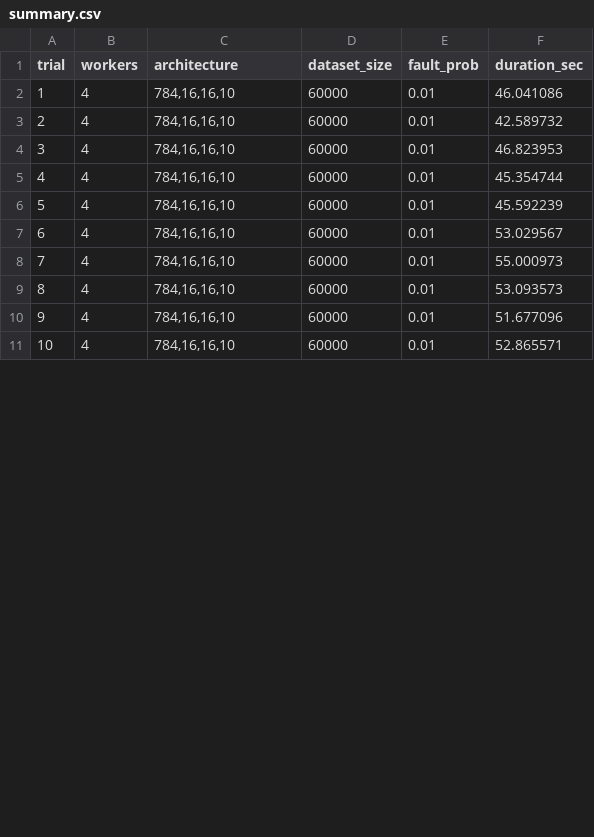
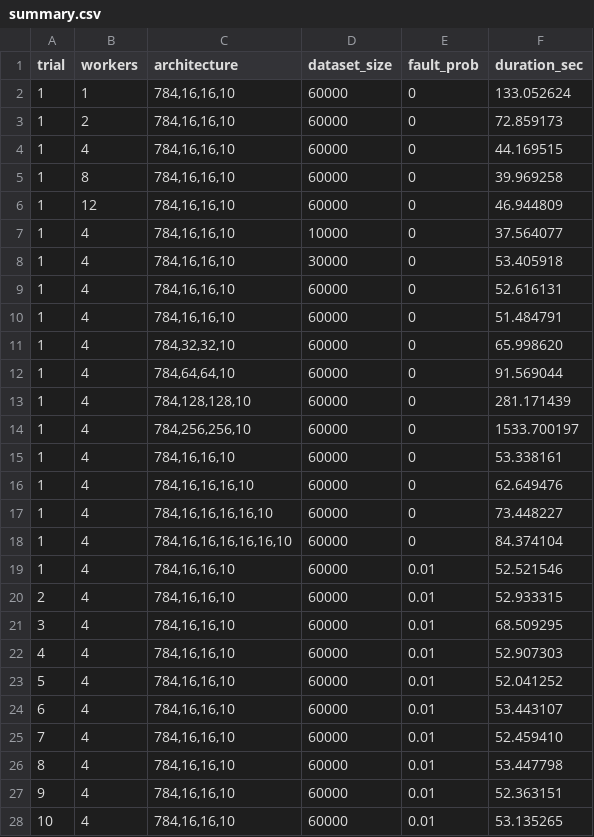
Before and after one commit to rutgerfrans/thesis, a CSV file: scripts/logs_full/summary.csv, drawn as a sheet; only a part is shown; the diff covers the shown part only.

```diff
--- a/scripts/logs_full/summary.csv
+++ b/scripts/logs_full/summary.csv
@@ -1,11 +1,28 @@
 trial,workers,architecture,dataset_size,fault_prob,duration_sec
-1,4,"784,16,16,10",60000,0.01,46.041086
-2,4,"784,16,16,10",60000,0.01,42.589732
-3,4,"784,16,16,10",60000,0.01,46.823953
-4,4,"784,16,16,10",60000,0.01,45.354744
-5,4,"784,16,16,10",60000,0.01,45.592239
-6,4,"784,16,16,10",60000,0.01,53.029567
-7,4,"784,16,16,10",60000,0.01,55.000973
-8,4,"784,16,16,10",60000,0.01,53.093573
-9,4,"784,16,16,10",60000,0.01,51.677096
-10,4,"784,16,16,10",60000,0.01,52.865571
+1,1,"784,16,16,10",60000,0,133.052624
+1,2,"784,16,16,10",60000,0,72.859173
+1,4,"784,16,16,10",60000,0,44.169515
+1,8,"784,16,16,10",60000,0,39.969258
+1,12,"784,16,16,10",60000,0,46.944809
+1,4,"784,16,16,10",10000,0,37.564077
+1,4,"784,16,16,10",30000,0,53.405918
+1,4,"784,16,16,10",60000,0,52.616131
+1,4,"784,16,16,10",60000,0,51.484791
+1,4,"784,32,32,10",60000,0,65.998620
+1,4,"784,64,64,10",60000,0,91.569044
+1,4,"784,128,128,10",60000,0,281.171439
+1,4,"784,256,256,10",60000,0,1533.700197
+1,4,"784,16,16,10",60000,0,53.338161
+1,4,"784,16,16,16,10",60000,0,62.649476
+1,4,"784,16,16,16,16,10",60000,0,73.448227
+1,4,"784,16,16,16,16,16,10",60000,0,84.374104
+1,4,"784,16,16,10",60000,0.01,52.521546
+2,4,"784,16,16,10",60000,0.01,52.933315
+3,4,"784,16,16,10",60000,0.01,68.509295
+4,4,"784,16,16,10",60000,0.01,52.907303
+5,4,"784,16,16,10",60000,0.01,52.041252
+6,4,"784,16,16,10",60000,0.01,53.443107
+7,4,"784,16,16,10",60000,0.01,52.459410
+8,4,"784,16,16,10",60000,0.01,53.447798
+9,4,"784,16,16,10",60000,0.01,52.363151
+10,4,"784,16,16,10",60000,0.01,53.135265
```
Also changed, not shown: 50 edited cells elsewhere in this file, src/pytorch/timings/epoch_timings.csv, src/tensorflow/timings/epoch_timings.csv, 19 other files.
